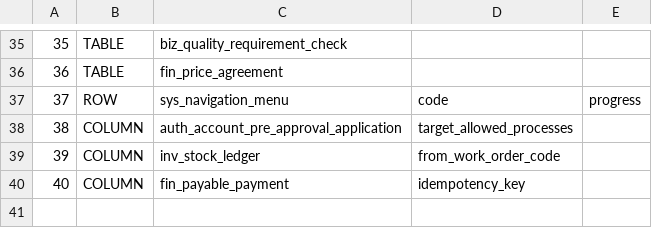
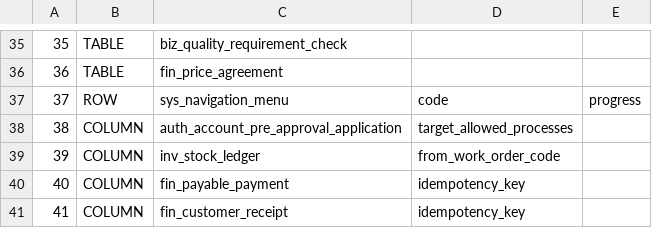
Before and after one commit to sxliuchen-hash/zhubao-ERP, a TSV file: backend/src/main/resources/db/mysql/upgrade-probes.tsv, drawn as a sheet; only a part is shown, gaps mark what is left out.

```diff
--- a/backend/src/main/resources/db/mysql/upgrade-probes.tsv
+++ b/backend/src/main/resources/db/mysql/upgrade-probes.tsv
@@ -40 +40,2 @@
 40	COLUMN	fin_payable_payment	idempotency_key
+41	COLUMN	fin_customer_receipt	idempotency_key
```
Also changed, not shown: 17 other files.
